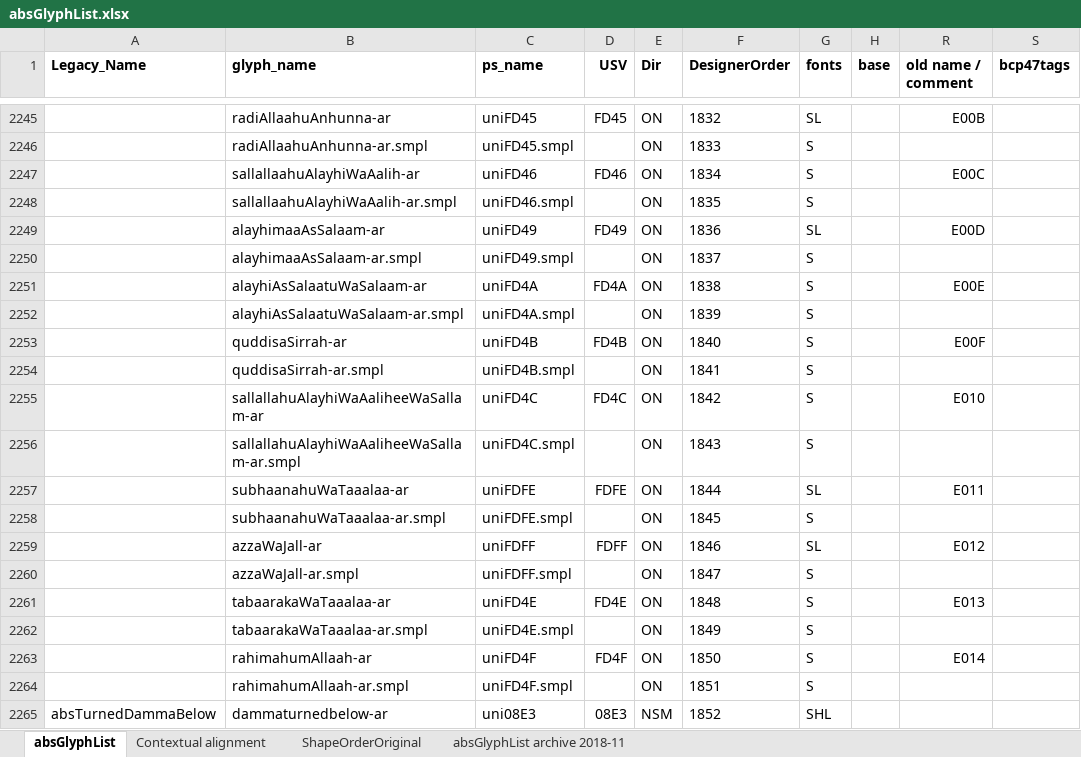
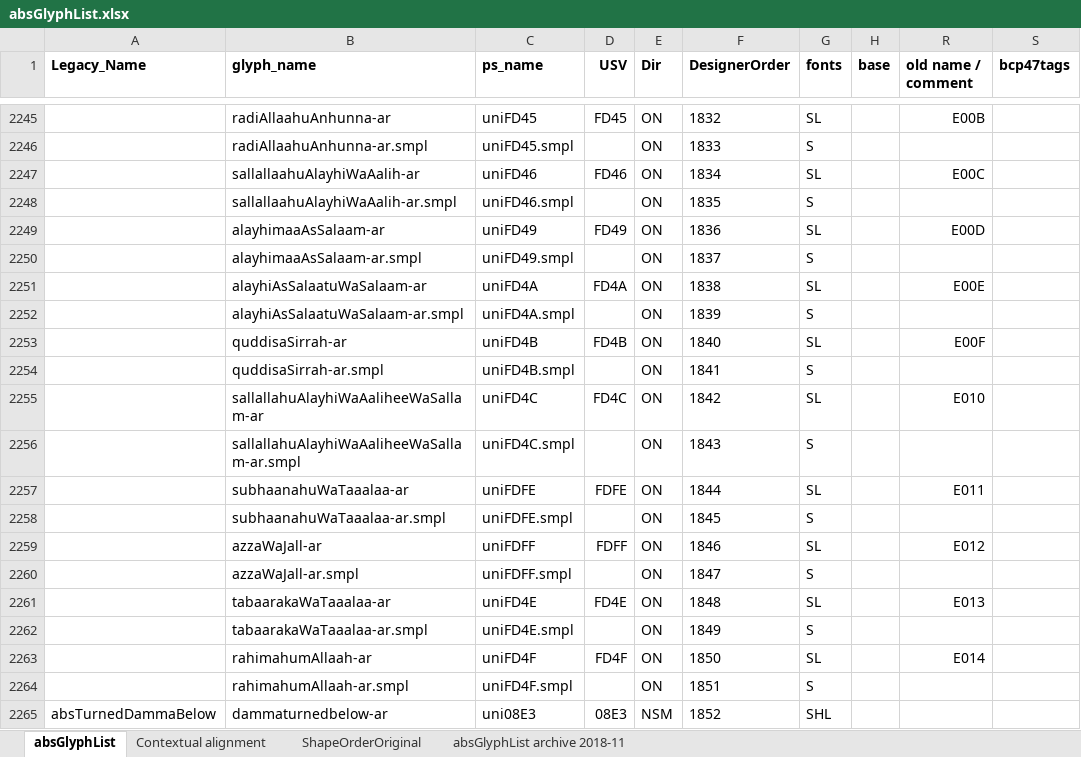
Before and after one commit to silnrsi/font-arab-tools, an Excel workbook: absGlyphList/absGlyphList.xlsx, sheet absGlyphList, drawn as a sheet; only a part is shown, gaps mark what is left out; values as stored, in another font and other column widths than the file's, no borders; charts and pictures not drawn; the diff names each change by its address in the sheet, - before the commit and + after, or states it on an @@ line.

```diff
--- a/absGlyphList/absGlyphList.xlsx (sheet absGlyphList)
+++ b/absGlyphList/absGlyphList.xlsx (sheet absGlyphList)
-G2247 (fonts): S
+G2247 (fonts): SL
-G2251 (fonts): S
+G2251 (fonts): SL
-G2253 (fonts): S
+G2253 (fonts): SL
-G2255 (fonts): S
+G2255 (fonts): SL
-G2261 (fonts): S
+G2261 (fonts): SL
-G2263 (fonts): S
+G2263 (fonts): SL
```
Also changed, not shown: 1 other file.
